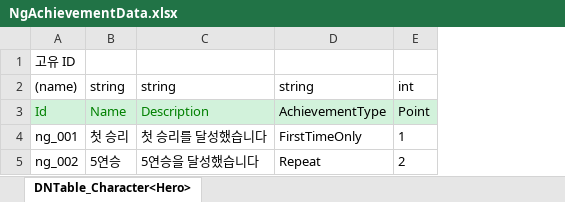
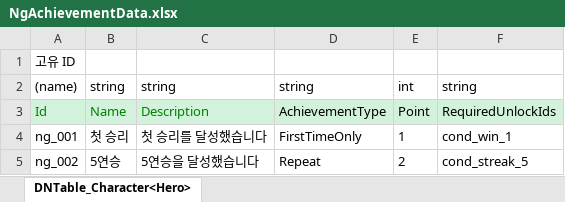
Before and after one commit to chocopiehunter/Boxing_or_Idle, an Excel workbook: JsonConverter/ExcelFiles/NgAchievementData.xlsx, sheet DNTable_Character<Hero>, drawn as a sheet; values as stored, in another font and other column widths than the file's, no borders; the diff names each change by its address in the sheet, - before the commit and + after, or states it on an @@ line.

Commit message:
[feat] 해금 조건을 RequiredUnlockIds로 연결

```diff
--- a/JsonConverter/ExcelFiles/NgAchievementData.xlsx (sheet DNTable_Character<Hero>)
+++ b/JsonConverter/ExcelFiles/NgAchievementData.xlsx (sheet DNTable_Character<Hero>)
+column F, rows 2-5: string | RequiredUnlockIds | cond_win_1 | cond_streak_5
```
Also changed, not shown: JsonConverter/ExcelFiles/GymLevelData.xlsx, JsonConverter/ExcelFiles/UnlockConditionData.xlsx, 6 other files.
